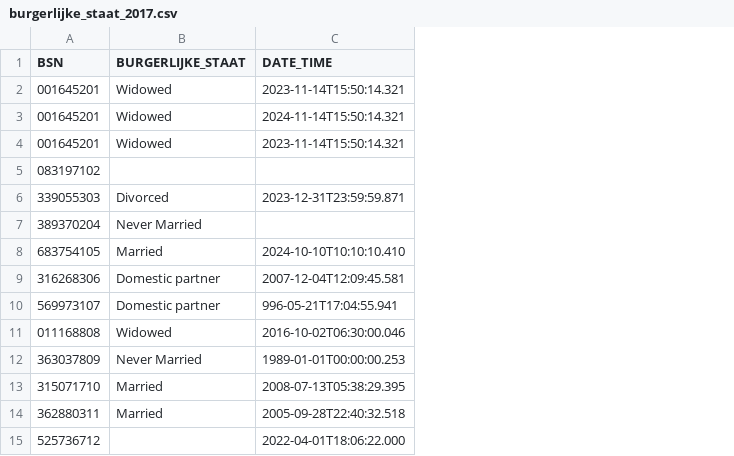
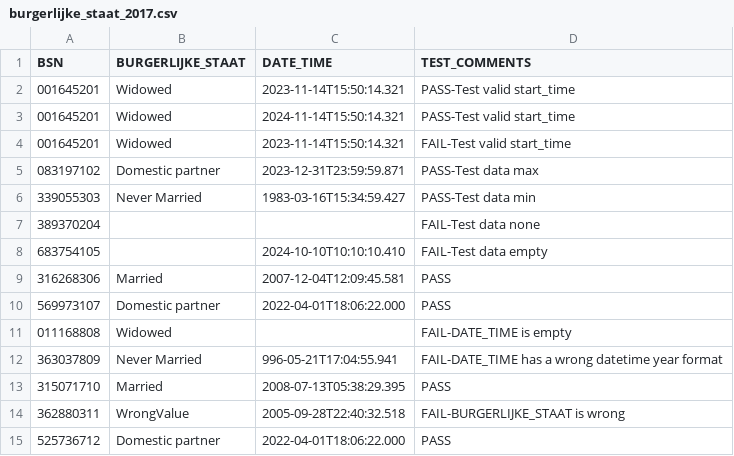
Before and after one commit to MaastrichtUniversity/docker-health, a CSV file: data/test-demo-data/csv/burgerlijke_staat_2017.csv, drawn as a sheet; the diff names each change by its address in the sheet, - before the commit and + after, or states it on an @@ line.

```diff
--- a/data/test-demo-data/csv/burgerlijke_staat_2017.csv
+++ b/data/test-demo-data/csv/burgerlijke_staat_2017.csv
+column D (TEST_COMMENTS), rows 2-15: PASS-Test valid start_time | PASS-Test valid start_time | FAIL-Test valid start_time | PASS-Test data max | PASS-Test data min | FAIL-Test data none | FAIL-Test data empty | PASS | PASS | FAIL-DATE_TIME is empty | FAIL-DATE_TIME has a wrong datetime year format | PASS | FAIL-BURGERLIJKE_STAAT is wrong | PASS
-B5 (BURGERLIJKE_STAAT): (empty)
+B5 (BURGERLIJKE_STAAT): Domestic partner
-C5 (DATE_TIME): (empty)
+C5 (DATE_TIME): 2023-12-31T23:59:59.871
-B6 (BURGERLIJKE_STAAT): Divorced
+B6 (BURGERLIJKE_STAAT): Never Married
-C6 (DATE_TIME): 2023-12-31T23:59:59.871
+C6 (DATE_TIME): 1983-03-16T15:34:59.427
-B7 (BURGERLIJKE_STAAT): Never Married
+B7 (BURGERLIJKE_STAAT): (empty)
-B8 (BURGERLIJKE_STAAT): Married
+B8 (BURGERLIJKE_STAAT): (empty)
-B9 (BURGERLIJKE_STAAT): Domestic partner
+B9 (BURGERLIJKE_STAAT): Married
-C10 (DATE_TIME): 996-05-21T17:04:55.941
+C10 (DATE_TIME): 2022-04-01T18:06:22.000
-C11 (DATE_TIME): 2016-10-02T06:30:00.046
+C11 (DATE_TIME): (empty)
-C12 (DATE_TIME): 1989-01-01T00:00:00.253
+C12 (DATE_TIME): 996-05-21T17:04:55.941
-B14 (BURGERLIJKE_STAAT): Married
+B14 (BURGERLIJKE_STAAT): WrongValue
-B15 (BURGERLIJKE_STAAT): (empty)
+B15 (BURGERLIJKE_STAAT): Domestic partner
```
Also changed, not shown: data/test-demo-data/csv/burgerlijke_staat_2023.csv, data/test-demo-data/csv/burgerlijke_staat_2024.csv.
